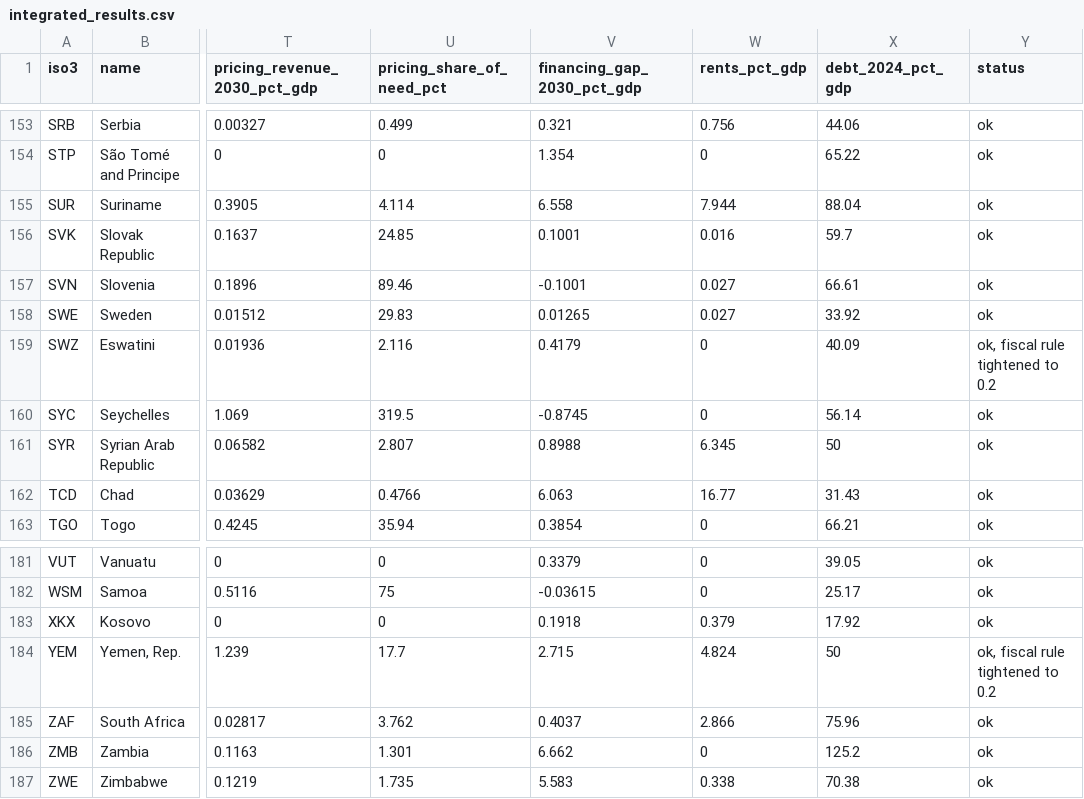
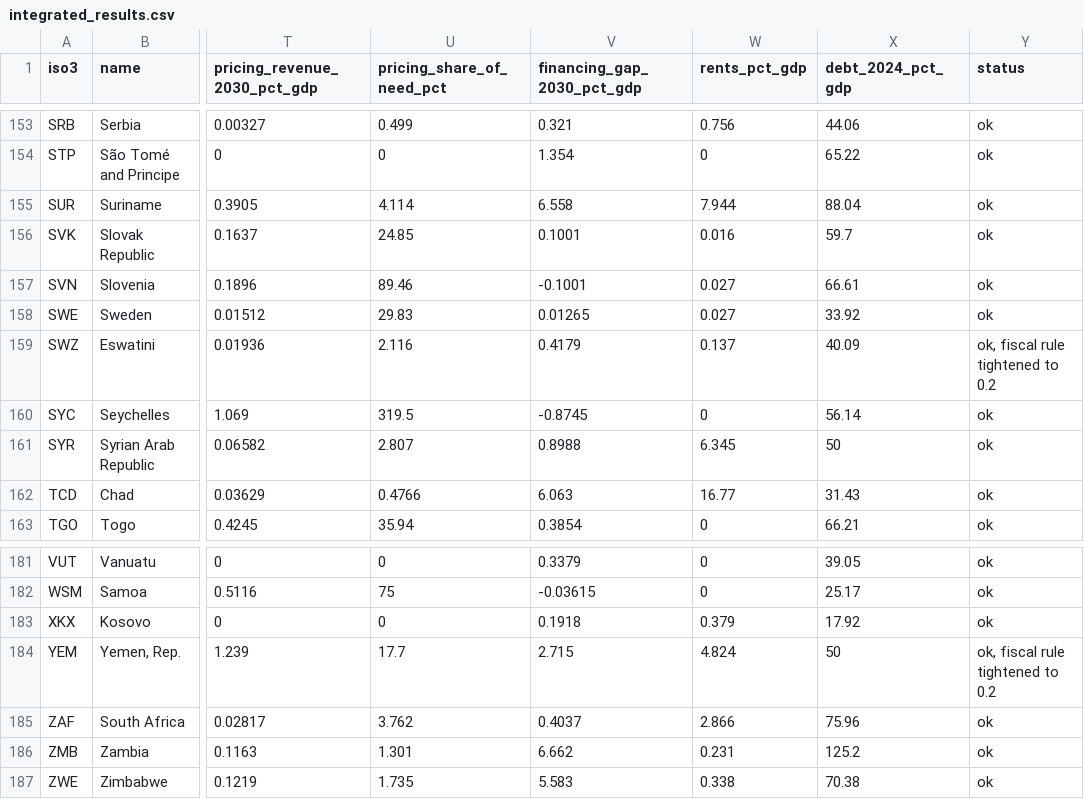
Before and after one commit to cpmodel/new-ai-tools, a CSV file: MacroFiscalModels/results/integrated_results.csv, drawn as a sheet; only a part is shown, gaps mark what is left out; the diff covers the shown part only; the diff names each change by its address in the sheet, - before the commit and + after, or states it on an @@ line.

```diff
--- a/MacroFiscalModels/results/integrated_results.csv
+++ b/MacroFiscalModels/results/integrated_results.csv
-W159 (rents_pct_gdp): 0
+W159 (rents_pct_gdp): 0.137
-W186 (rents_pct_gdp): 0
+W186 (rents_pct_gdp): 0.231
```
Also changed, not shown: 6 edited cells elsewhere in this file, 18 other files.
